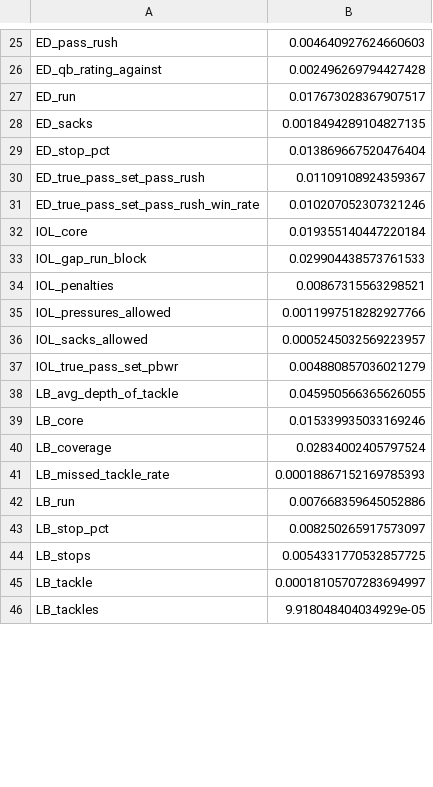
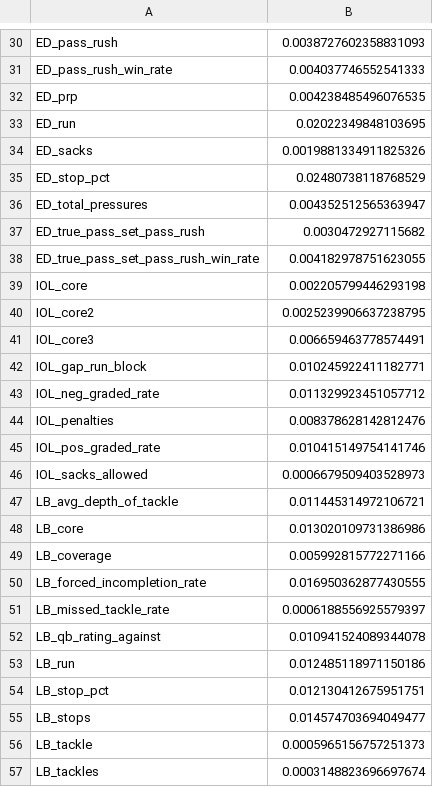
Before and after one commit to Mstolte02/cfb-model-v3, a CSV file: war_model/hybrid_facet_weights.csv, drawn as a sheet; only a part is shown, gaps mark what is left out; removed rows and columns are numbered as before the commit, all else as after; the diff covers the shown part only; the diff names each change by its address in the sheet, - before the commit and + after, or states it on an @@ line.

```diff
--- a/war_model/hybrid_facet_weights.csv
+++ b/war_model/hybrid_facet_weights.csv
-B30: 0.004640927624660603
+B30: 0.0038727602358831093
-row 26: ED_qb_rating_against | 0.002496269794427428
+row 31: ED_pass_rush_win_rate | 0.004037746552541333
+row 32: ED_prp | 0.004238485496076535
-B33: 0.017673028367907517
+B33: 0.02022349848103695
-B34: 0.0018494289104827135
+B34: 0.0019881334911825326
-B35: 0.013869667520476404
+B35: 0.02480738118768529
+row 36: ED_total_pressures | 0.004352512565363947
-B37: 0.01109108924359367
+B37: 0.0030472927115682
-B38: 0.010207052307321246
+B38: 0.004182978751623055
-B39: 0.019355140447220184
+B39: 0.002205799446293198
+row 40: IOL_core2 | 0.0025239906637238795
+row 41: IOL_core3 | 0.006659463778574491
-B42: 0.029904438573761533
+B42: 0.010245922411182771
+row 43: IOL_neg_graded_rate | 0.011329923451057712
-B44: 0.00867315563298521
+B44: 0.008378628142812476
-row 35: IOL_pressures_allowed | 0.0011997518282927766
+row 45: IOL_pos_graded_rate | 0.010415149754141746
-B46: 0.0005245032569223957
+B46: 0.0006679509403528973
-row 37: IOL_true_pass_set_pbwr | 0.004880857036021279
-B47: 0.045950566365626055
+B47: 0.011445314972106721
-B48: 0.015339935033169246
+B48: 0.013020109731386986
-B49: 0.02834002405797524
+B49: 0.005992815772271166
+row 50: LB_forced_incompletion_rate | 0.016950362877430555
-B51: 0.00018867152169785393
+B51: 0.0006188556925579397
+row 52: LB_qb_rating_against | 0.010941524089344078
-B53: 0.007668359645052886
+B53: 0.012485118971150186
-B54: 0.008250265917573097
+B54: 0.012130412675951751
-B55: 0.0054331770532857725
+B55: 0.014574703694049477
-B56: 0.00018105707283694997
+B56: 0.0005965156757251373
-B57: 9.918048404034929e-05
+B57: 0.0003148823696697674
```
Also changed, not shown: 30 added rows, 8 removed rows and 76 edited cells elsewhere in this file, data/live/inseason_war_team_history.csv, war_model/block_weight_band.csv, 33 other files.
